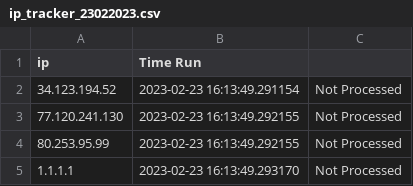
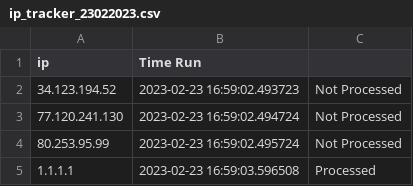
Before and after one commit to ZhengJie98/Domain-IP-Enrichment, a CSV file: IP Enrichment/ip_tracker_23022023.csv, drawn as a sheet.

```diff
--- a/IP Enrichment/ip_tracker_23022023.csv
+++ b/IP Enrichment/ip_tracker_23022023.csv
@@ -1,5 +1,5 @@
 ip,Time Run
-34.123.194.52,2023-02-23 16:13:49.291154,Not Processed
-77.120.241.130,2023-02-23 16:13:49.292155,Not Processed
-80.253.95.99,2023-02-23 16:13:49.292155,Not Processed
-1.1.1.1,2023-02-23 16:13:49.293170,Not Processed
+34.123.194.52,2023-02-23 16:59:02.493723,Not Processed
+77.120.241.130,2023-02-23 16:59:02.494724,Not Processed
+80.253.95.99,2023-02-23 16:59:02.495724,Not Processed
+1.1.1.1,2023-02-23 16:59:03.596508,Processed
```
Also changed, not shown: IP Enrichment/downloaded_vtresponse/23022023/23022023_parsed-combined.csv, 2 other files.
